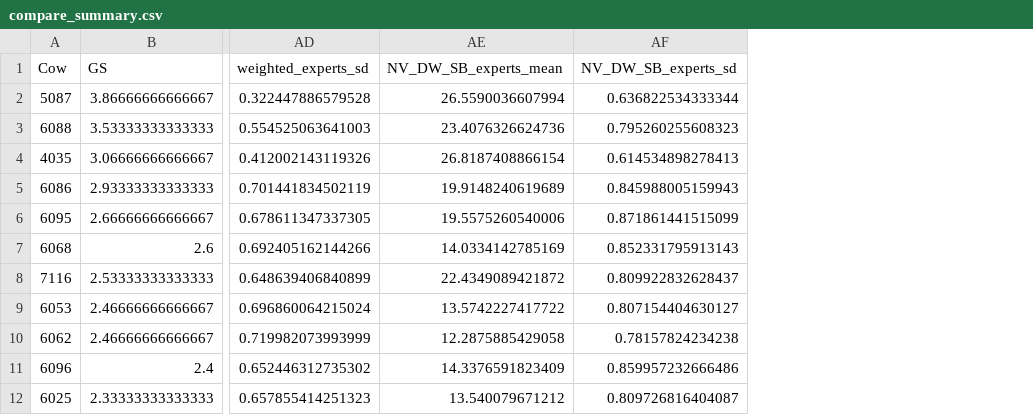
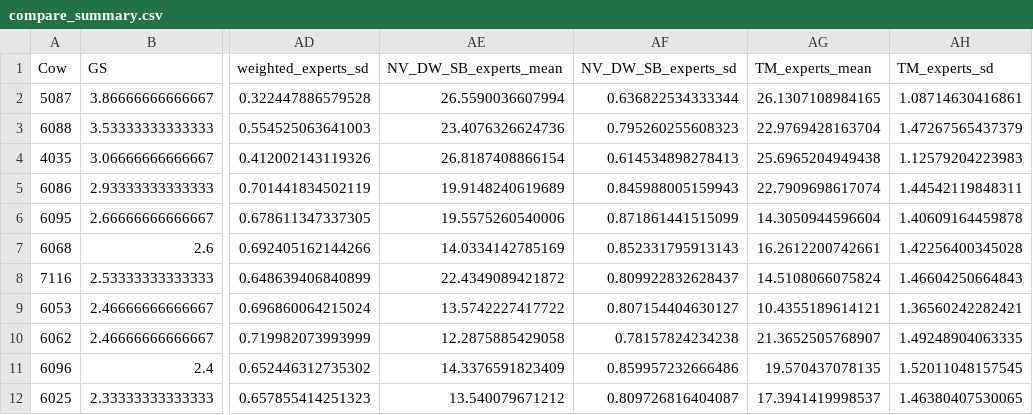
Before and after one commit to skysheng7/lameness_rank, a CSV file: 08-Lameness_rank_eloSteepness/results/compare_summary.csv, drawn as a sheet; only a part is shown, gaps mark what is left out; the diff names each change by its address in the sheet, - before the commit and + after, or states it on an @@ line.

Commit message:
TM expert hierarchy

```diff
--- a/08-Lameness_rank_eloSteepness/results/compare_summary.csv
+++ b/08-Lameness_rank_eloSteepness/results/compare_summary.csv
+column AG (TM_experts_mean), rows 2-12: 26.1307108984165 | 22.9769428163704 | 25.6965204949438 | 22.7909698617074 | 14.3050944596604 | 16.2612200742661 | 14.5108066075824 | 10.4355189614121 | 21.3652505768907 | 19.570437078135 | 17.3941419998537
+column AH (TM_experts_sd), rows 2-12: 1.08714630416861 | 1.47267565437379 | 1.12579204223983 | 1.44542119848311 | 1.40609164459878 | 1.42256400345028 | 1.46604250664843 | 1.36560242282421 | 1.49248904063335 | 1.52011048157545 | 1.46380407530065
```
Also changed, not shown: 10 other files.
